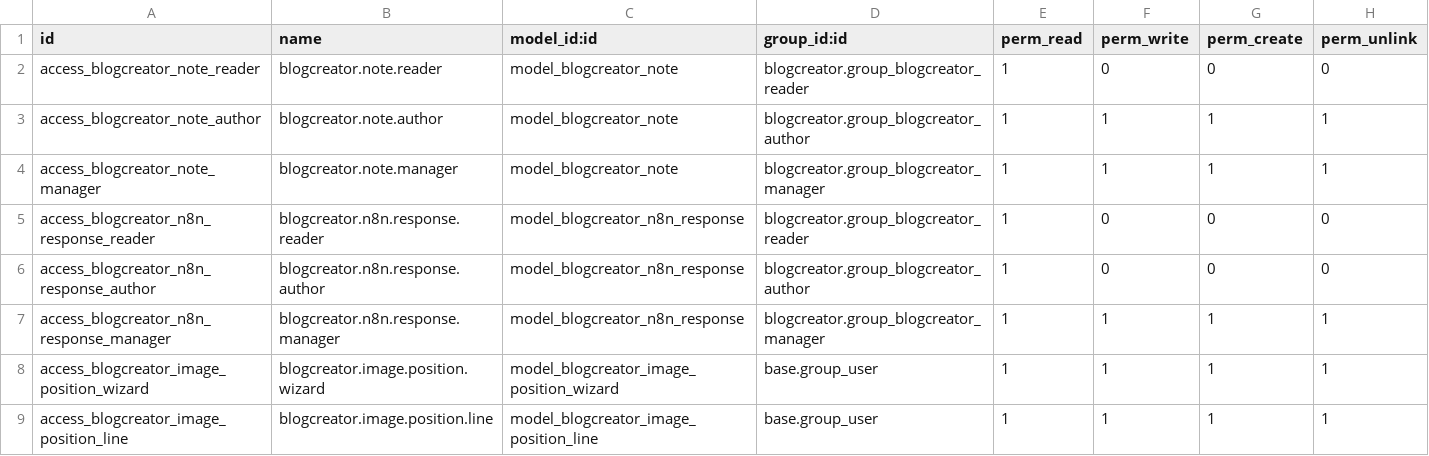
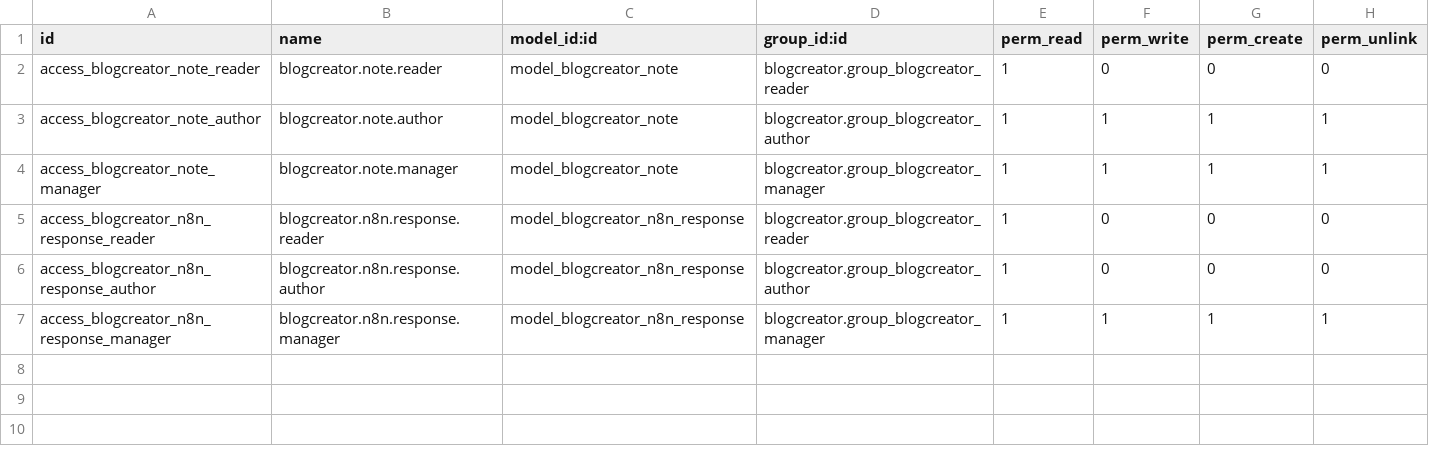
Before and after one commit to Coah2107/blogcreator, a CSV file: security/ir.model.access.csv, drawn as a sheet.

Commit message:
fix security bug

```diff
--- a/security/ir.model.access.csv
+++ b/security/ir.model.access.csv
@@ -7,3 +7 @@ access_blogcreator_n8n_response_author,blogcreator.n8n.response.author,model_blo
 access_blogcreator_n8n_response_manager,blogcreator.n8n.response.manager,model_blogcreator_n8n_response,blogcreator.group_blogcreator_manager,1,1,1,1
-access_blogcreator_image_position_wizard,blogcreator.image.position.wizard,model_blogcreator_image_position_wizard,base.group_user,1,1,1,1
-access_blogcreator_image_position_line,blogcreator.image.position.line,model_blogcreator_image_position_line,base.group_user,1,1,1,1
```
